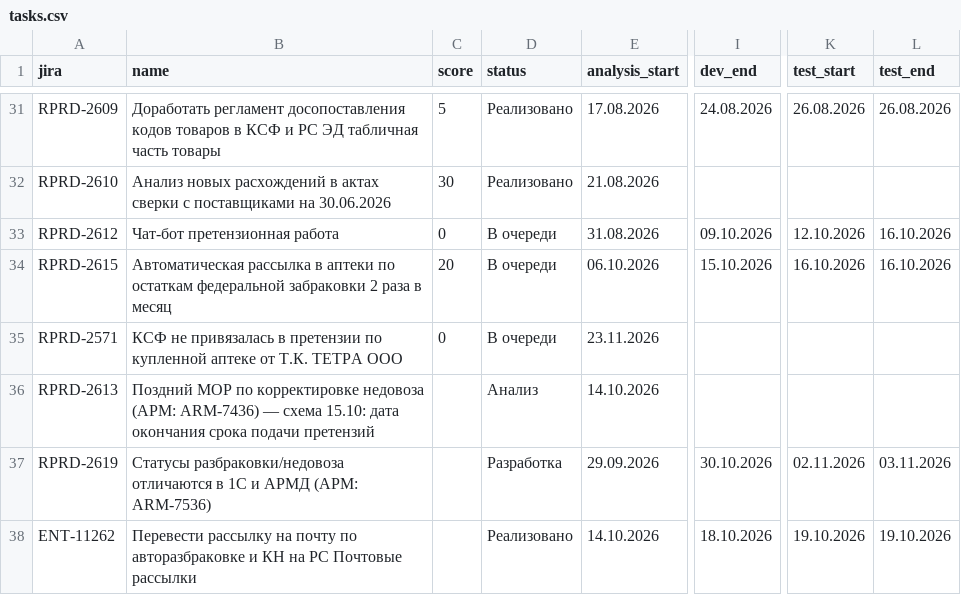
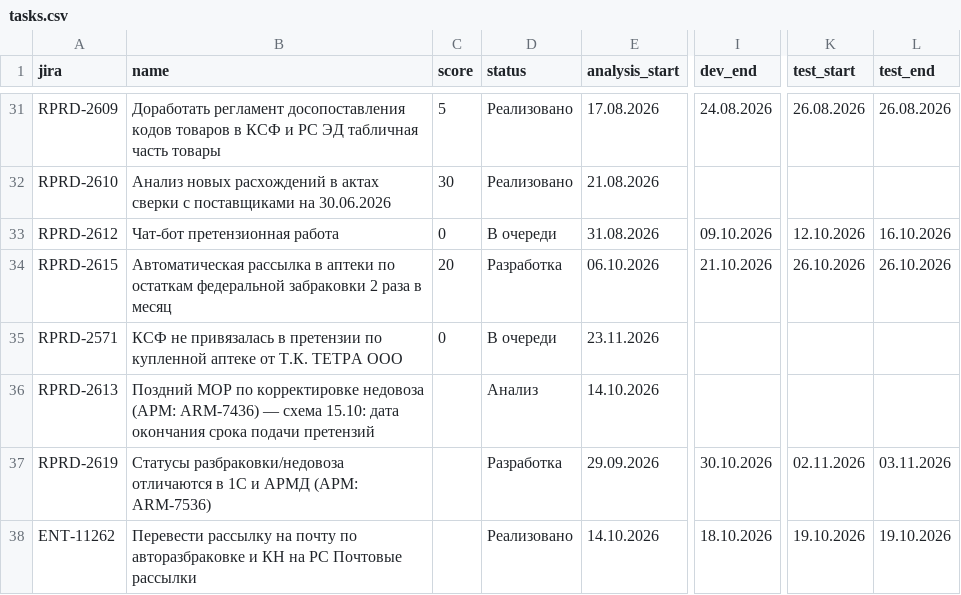
Before and after one commit to kvitkoas-sudo/tech366, a CSV file: road-map-2026/tasks.csv, drawn as a sheet; only a part is shown, gaps mark what is left out; the diff covers the shown part only; the diff names each change by its address in the sheet, - before the commit and + after, or states it on an @@ line.

```diff
--- a/road-map-2026/tasks.csv
+++ b/road-map-2026/tasks.csv
-D34 (status): В очереди
+D34 (status): Разработка
-I34 (dev_end): 15.10.2026
+I34 (dev_end): 21.10.2026
-K34 (test_start): 16.10.2026
+K34 (test_start): 26.10.2026
-L34 (test_end): 16.10.2026
+L34 (test_end): 26.10.2026
```
Also changed, not shown: 32 edited cells elsewhere in this file.
